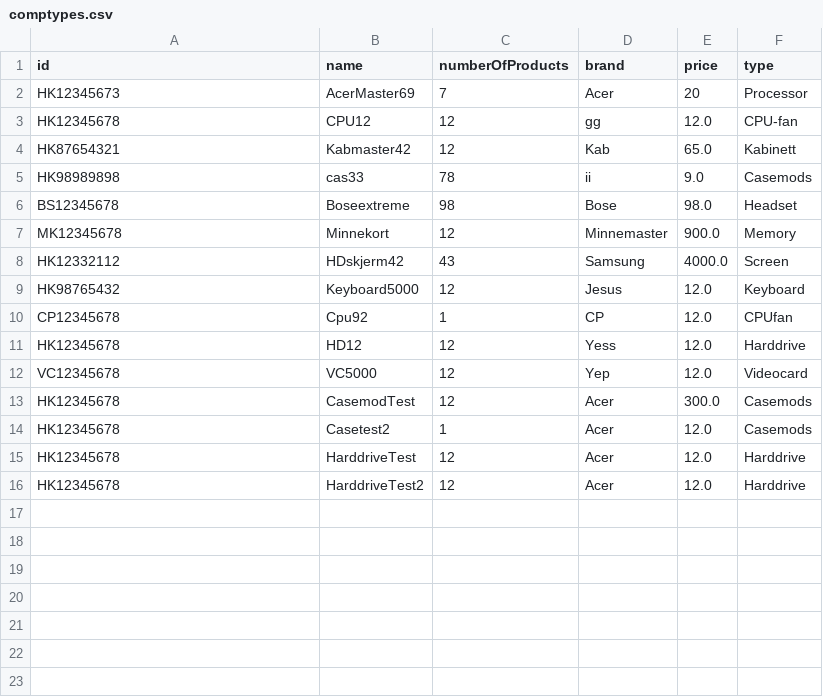
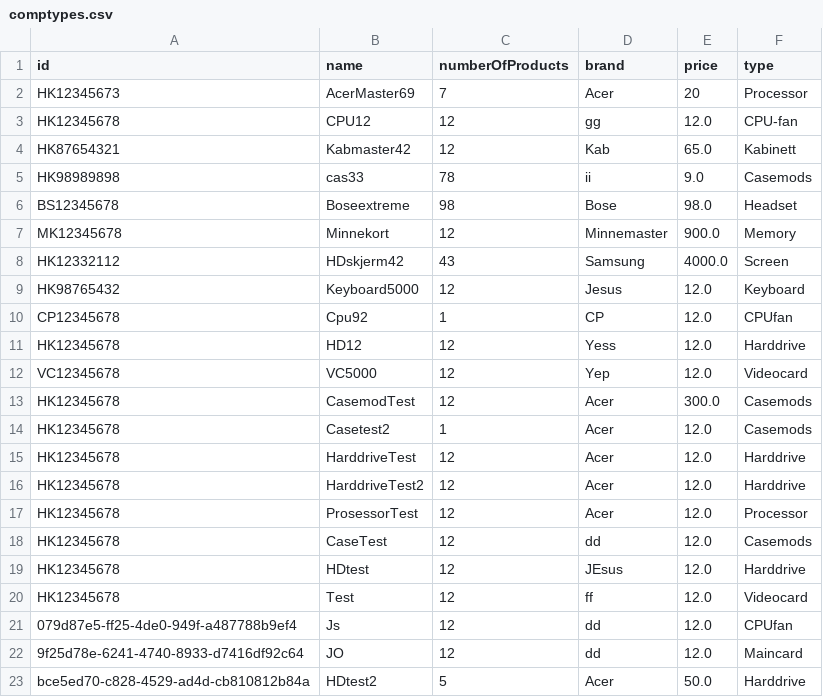
Before and after one commit to michaelekornrud/Semesteroppgave, a CSV file: Semesteroppg/src/Data/comptypes.csv, drawn as a sheet.

```diff
--- a/Semesteroppg/src/Data/comptypes.csv
+++ b/Semesteroppg/src/Data/comptypes.csv
@@ -16 +16,8 @@ HK12345678;HarddriveTest;12;Acer;12.0;Harddrive
 HK12345678;HarddriveTest2;12;Acer;12.0;Harddrive
+HK12345678;ProsessorTest;12;Acer;12.0;Processor
+HK12345678;CaseTest;12;dd;12.0;Casemods
+HK12345678;HDtest;12;JEsus;12.0;Harddrive
+HK12345678;Test;12;ff;12.0;Videocard
+079d87e5-ff25-4de0-949f-a487788b9ef4;Js;12;dd;12.0;CPUfan
+9f25d78e-6241-4740-8933-d7416df92c64;JO;12;dd;12.0;Maincard
+bce5ed70-c828-4529-ad4d-cb810812b84a;HDtest2;5;Acer;50.0;Harddrive
```
Also changed, not shown: 7 other files.
